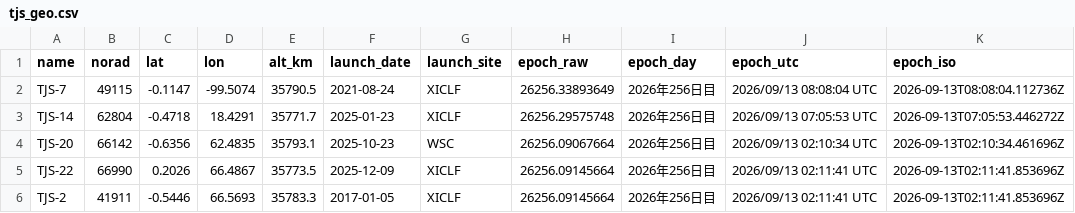
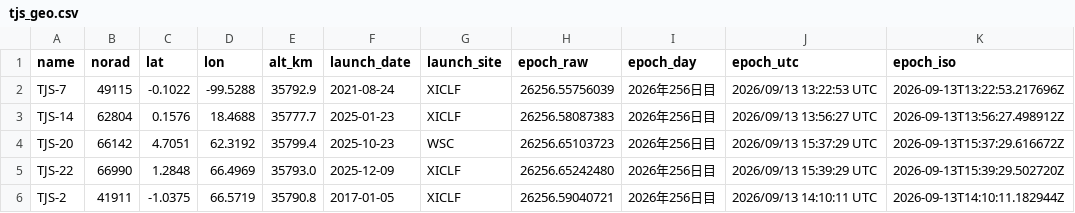
Before and after one commit to butagorilla1182/tjs_geo_control, a CSV file: tjs_geo.csv, drawn as a sheet; only a part is shown; the diff covers the shown part only.

```diff
--- a/tjs_geo.csv
+++ b/tjs_geo.csv
@@ -1,6 +1,6 @@
 name,norad,lat,lon,alt_km,launch_date,launch_site,epoch_raw,epoch_day,epoch_utc,epoch_iso
-TJS-7,49115,-0.1147,-99.5074,35790.5,2021-08-24,XICLF,26256.33893649,2026年256日目,2026/09/13 08:08:04 UTC,2026-09-13T08:08:04.112736Z
-TJS-14,62804,-0.4718,18.4291,35771.7,2025-01-23,XICLF,26256.29575748,2026年256日目,2026/09/13 07:05:53 UTC,2026-09-13T07:05:53.446272Z
-TJS-20,66142,-0.6356,62.4835,35793.1,2025-10-23,WSC,26256.09067664,2026年256日目,2026/09/13 02:10:34 UTC,2026-09-13T02:10:34.461696Z
-TJS-22,66990,0.2026,66.4867,35773.5,2025-12-09,XICLF,26256.09145664,2026年256日目,2026/09/13 02:11:41 UTC,2026-09-13T02:11:41.853696Z
-TJS-2,41911,-0.5446,66.5693,35783.3,2017-01-05,XICLF,26256.09145664,2026年256日目,2026/09/13 02:11:41 UTC,2026-09-13T02:11:41.853696Z
+TJS-7,49115,-0.1022,-99.5288,35792.9,2021-08-24,XICLF,26256.55756039,2026年256日目,2026/09/13 13:22:53 UTC,2026-09-13T13:22:53.217696Z
+TJS-14,62804,0.1576,18.4688,35777.7,2025-01-23,XICLF,26256.58087383,2026年256日目,2026/09/13 13:56:27 UTC,2026-09-13T13:56:27.498912Z
+TJS-20,66142,4.7051,62.3192,35799.4,2025-10-23,WSC,26256.65103723,2026年256日目,2026/09/13 15:37:29 UTC,2026-09-13T15:37:29.616672Z
+TJS-22,66990,1.2848,66.4969,35793.0,2025-12-09,XICLF,26256.65242480,2026年256日目,2026/09/13 15:39:29 UTC,2026-09-13T15:39:29.502720Z
+TJS-2,41911,-1.0375,66.5719,35790.8,2017-01-05,XICLF,26256.59040721,2026年256日目,2026/09/13 14:10:11 UTC,2026-09-13T14:10:11.182944Z
```
Also changed, not shown: 84 edited cells elsewhere in this file, 6 other files.
